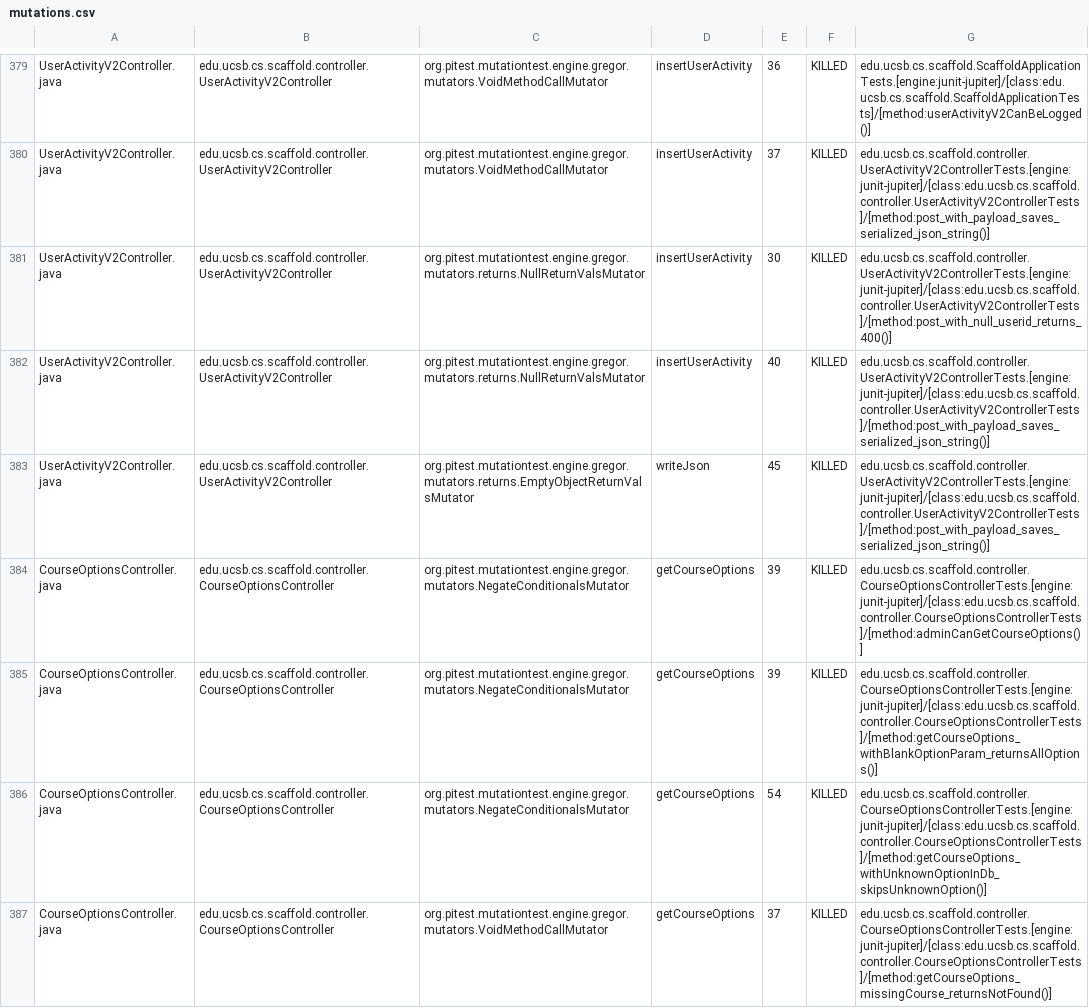
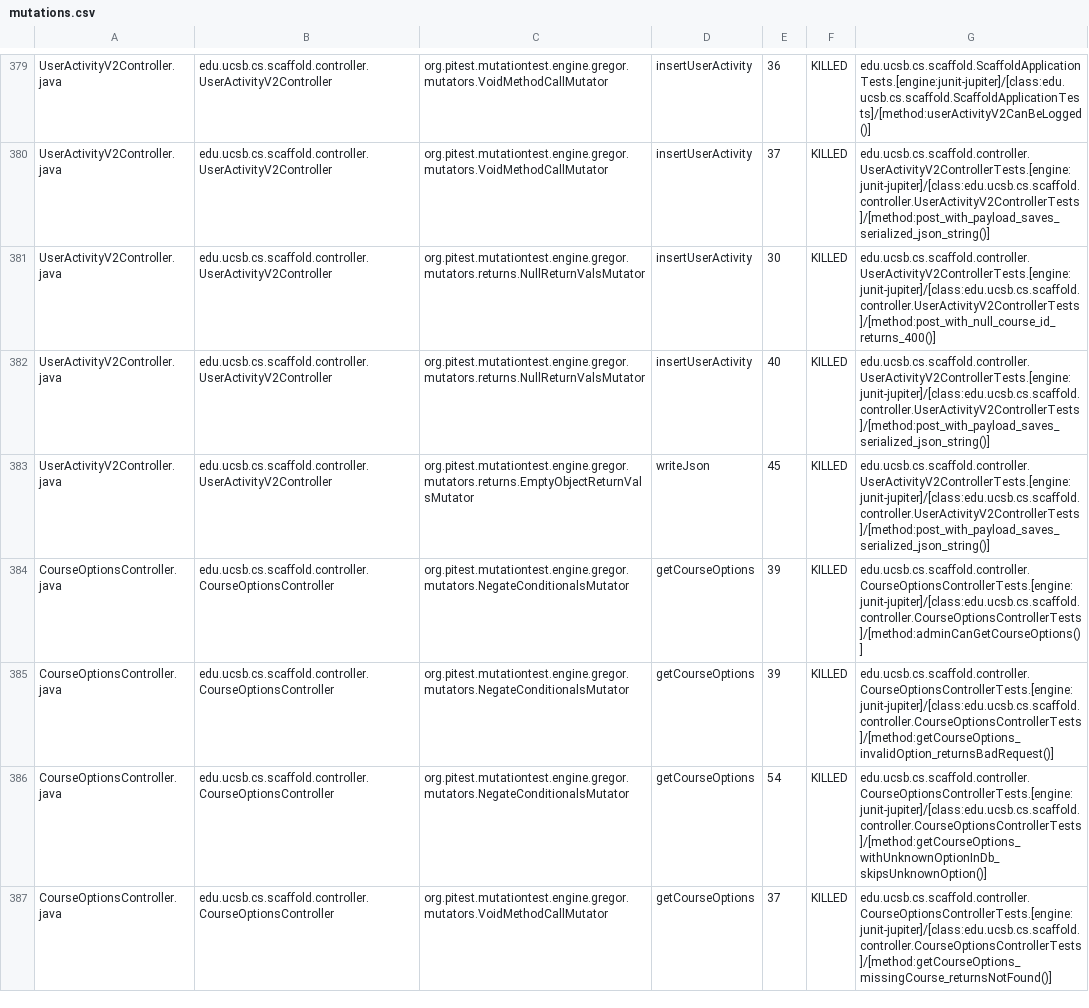
Before and after one commit to ucsb-cs156/proj-scaffold, a CSV file: prs/18/pitest/mutations.csv, drawn as a sheet; only a part is shown, gaps mark what is left out; the diff covers the shown part only.

Commit message:
Deploying to gh-pages from @ ucsb-cs156/proj-scaffold@fac579024d929ffc8a38d1355844d8fd0e8b82b2 🚀

```diff
--- a/prs/18/pitest/mutations.csv
+++ b/prs/18/pitest/mutations.csv
@@ -380,3 +380,3 @@ UserActivityV2Controller.java,edu.ucsb.cs.scaffold.controller.UserActivityV2Cont
 UserActivityV2Controller.java,edu.ucsb.cs.scaffold.controller.UserActivityV2Controller,org.pitest.mutationtest.engine.gregor.mutators.VoidMethodCallMutator,insertUserActivity,37,KILLED,edu.ucsb.cs.scaffold.controller.UserActivityV2ControllerTests.[engine:junit-jupiter]/[class:edu.ucsb.cs.scaffold.controller.UserActivityV2ControllerTests]/[method:post_with_payload_saves_serialized_json_string()]
-UserActivityV2Controller.java,edu.ucsb.cs.scaffold.controller.UserActivityV2Controller,org.pitest.mutationtest.engine.gregor.mutators.returns.NullReturnValsMutator,insertUserActivity,30,KILLED,edu.ucsb.cs.scaffold.controller.UserActivityV2ControllerTests.[engine:junit-jupiter]/[class:edu.ucsb.cs.scaffold.controller.UserActivityV2ControllerTests]/[method:post_with_null_userid_returns_400()]
+UserActivityV2Controller.java,edu.ucsb.cs.scaffold.controller.UserActivityV2Controller,org.pitest.mutationtest.engine.gregor.mutators.returns.NullReturnValsMutator,insertUserActivity,30,KILLED,edu.ucsb.cs.scaffold.controller.UserActivityV2ControllerTests.[engine:junit-jupiter]/[class:edu.ucsb.cs.scaffold.controller.UserActivityV2ControllerTests]/[method:post_with_null_course_id_returns_400()]
 UserActivityV2Controller.java,edu.ucsb.cs.scaffold.controller.UserActivityV2Controller,org.pitest.mutationtest.engine.gregor.mutators.returns.NullReturnValsMutator,insertUserActivity,40,KILLED,edu.ucsb.cs.scaffold.controller.UserActivityV2ControllerTests.[engine:junit-jupiter]/[class:edu.ucsb.cs.scaffold.controller.UserActivityV2ControllerTests]/[method:post_with_payload_saves_serialized_json_string()]
@@ -384,3 +384,3 @@ UserActivityV2Controller.java,edu.ucsb.cs.scaffold.controller.UserActivityV2Cont
 CourseOptionsController.java,edu.ucsb.cs.scaffold.controller.CourseOptionsController,org.pitest.mutationtest.engine.gregor.mutators.NegateConditionalsMutator,getCourseOptions,39,KILLED,edu.ucsb.cs.scaffold.controller.CourseOptionsControllerTests.[engine:junit-jupiter]/[class:edu.ucsb.cs.scaffold.controller.CourseOptionsControllerTests]/[method:adminCanGetCourseOptions()]
-CourseOptionsController.java,edu.ucsb.cs.scaffold.controller.CourseOptionsController,org.pitest.mutationtest.engine.gregor.mutators.NegateConditionalsMutator,getCourseOptions,39,KILLED,edu.ucsb.cs.scaffold.controller.CourseOptionsControllerTests.[engine:junit-jupiter]/[class:edu.ucsb.cs.scaffold.controller.CourseOptionsControllerTests]/[method:getCourseOptions_withBlankOptionParam_returnsAllOptions()]
+CourseOptionsController.java,edu.ucsb.cs.scaffold.controller.CourseOptionsController,org.pitest.mutationtest.engine.gregor.mutators.NegateConditionalsMutator,getCourseOptions,39,KILLED,edu.ucsb.cs.scaffold.controller.CourseOptionsControllerTests.[engine:junit-jupiter]/[class:edu.ucsb.cs.scaffold.controller.CourseOptionsControllerTests]/[method:getCourseOptions_invalidOption_returnsBadRequest()]
 CourseOptionsController.java,edu.ucsb.cs.scaffold.controller.CourseOptionsController,org.pitest.mutationtest.engine.gregor.mutators.NegateConditionalsMutator,getCourseOptions,54,KILLED,edu.ucsb.cs.scaffold.controller.CourseOptionsControllerTests.[engine:junit-jupiter]/[class:edu.ucsb.cs.scaffold.controller.CourseOptionsControllerTests]/[method:getCourseOptions_withUnknownOptionInDb_skipsUnknownOption()]
```
Also changed, not shown: 51 edited cells elsewhere in this file, 42 other files.
